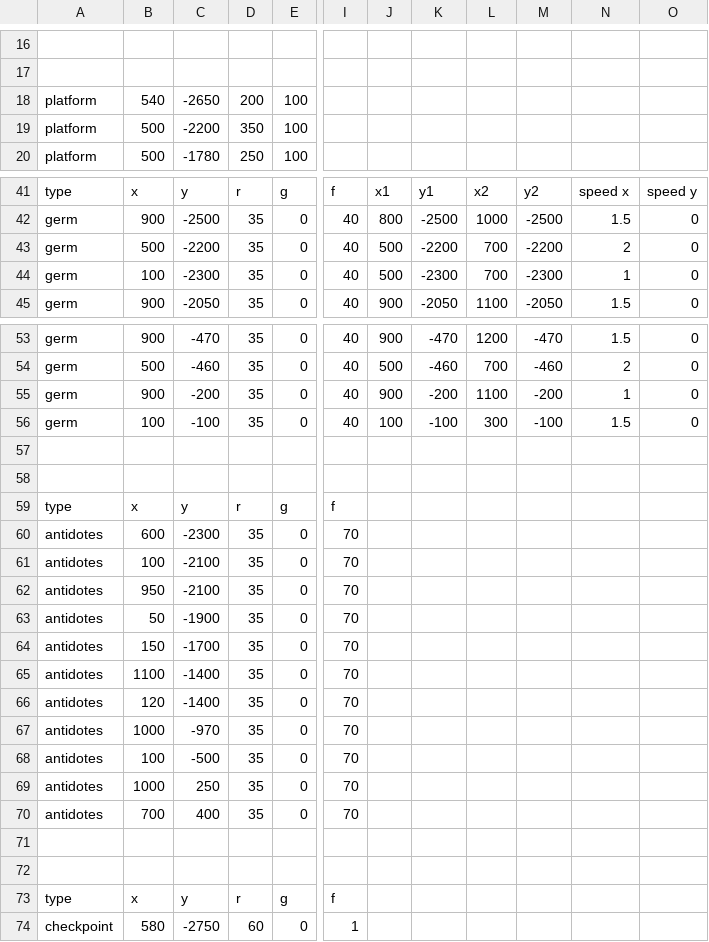
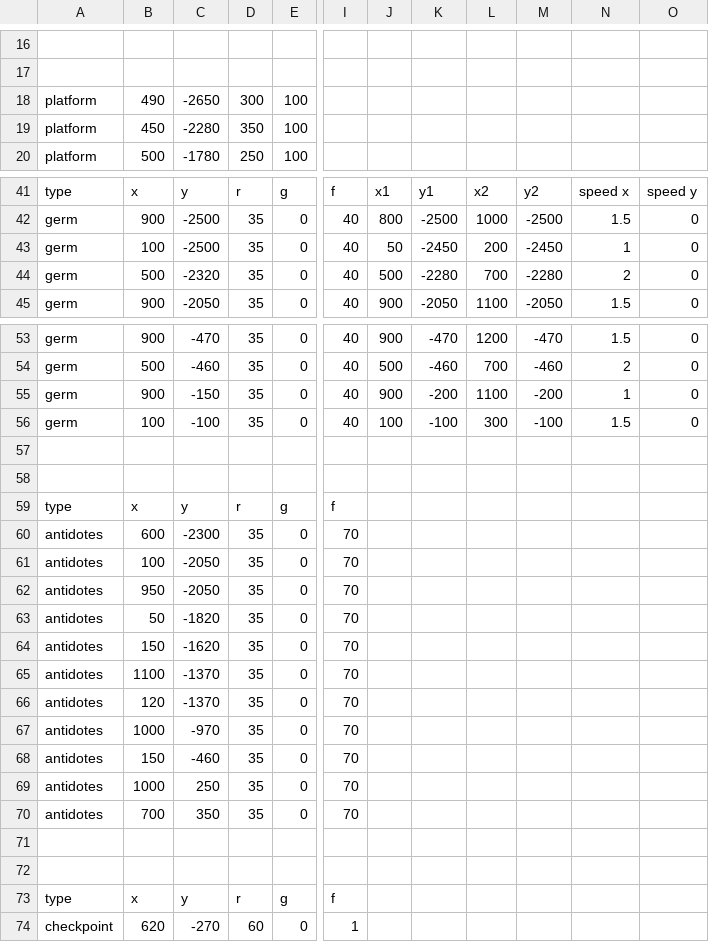
Before and after one commit to sashanksilwal/CS_FinalProject_CamAndSashank, a CSV file: The_Flu/level1.csv, drawn as a sheet; only a part is shown, gaps mark what is left out; the diff covers the shown part only; the diff names each change by its address in the sheet, - before the commit and + after, or states it on an @@ line.

```diff
--- a/The_Flu/level1.csv
+++ b/The_Flu/level1.csv
-B18: 540
+B18: 490
-D18: 200
+D18: 300
-B19: 500
+B19: 450
-C19: -2200
+C19: -2280
-B43: 500
+B43: 100
-C43: -2200
+C43: -2500
-J43: 500
+J43: 50
-K43: -2200
+K43: -2450
-L43: 700
+L43: 200
-M43: -2200
+M43: -2450
-N43: 2
+N43: 1
-B44: 100
+B44: 500
-C44: -2300
+C44: -2320
-K44: -2300
+K44: -2280
-M44: -2300
+M44: -2280
-N44: 1
+N44: 2
-C55: -200
+C55: -150
-C61:C62: -2100
+C61:C62: -2050
-C63: -1900
+C63: -1820
-C64: -1700
+C64: -1620
-C65:C66: -1400
+C65:C66: -1370
-B68: 100
+B68: 150
-C68: -500
+C68: -460
-C70: 400
+C70: 350
-B74: 580
+B74: 620
-C74: -2750
+C74: -270
```
Also changed, not shown: 6 edited cells elsewhere in this file, The_Flu/level2.csv, The_Flu/level3.csv, 5 other files.
